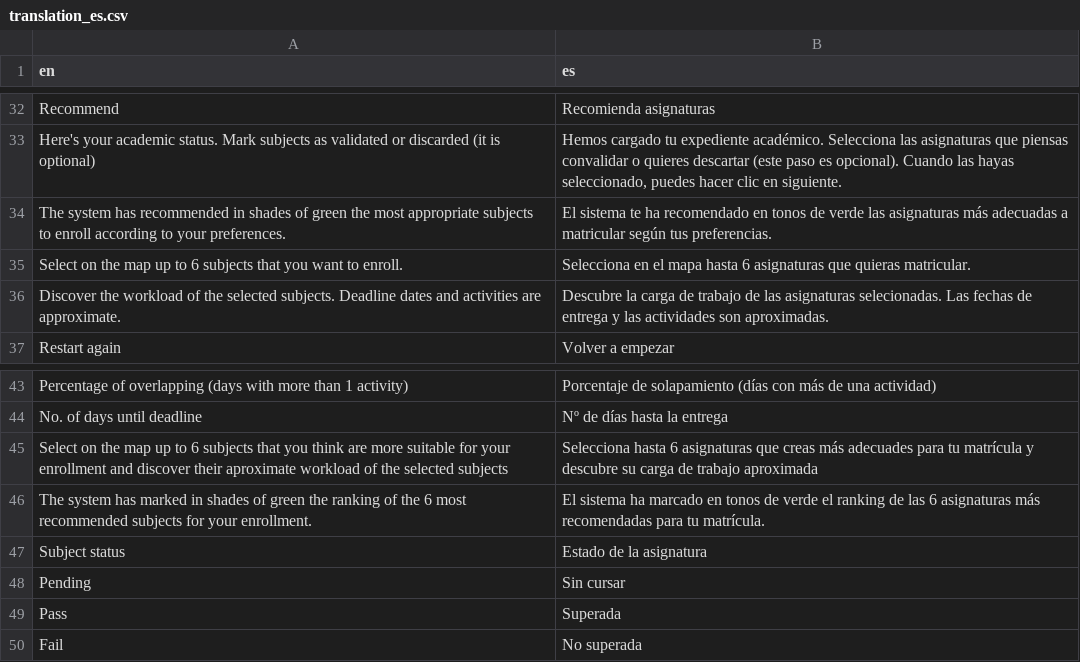
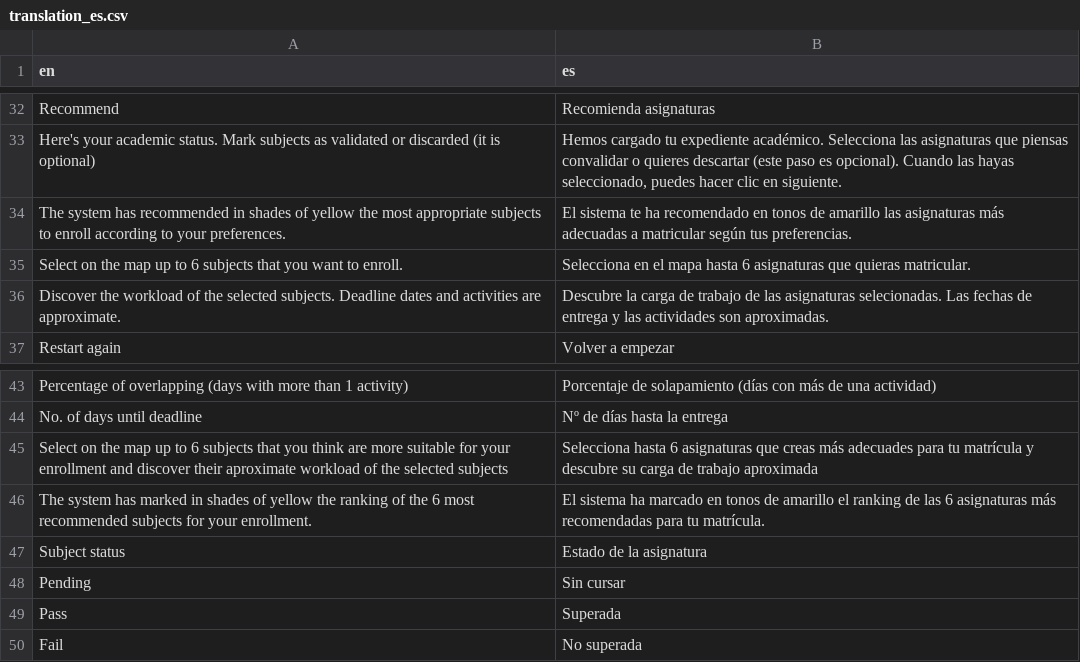
Before and after one commit to tim-thorp/VisualEnrollment, a CSV file: inst/lang/translation_es.csv, drawn as a sheet; only a part is shown, gaps mark what is left out.

Commit message:
Change all references from "green" to "yellow"

```diff
--- a/inst/lang/translation_es.csv
+++ b/inst/lang/translation_es.csv
@@ -33,3 +33,3 @@ Recommend,Recomienda asignaturas
 "Here's your academic status. Mark subjects as validated or discarded (it is optional)","Hemos cargado tu expediente académico. Selecciona las asignaturas que piensas convalidar o quieres descartar (este paso es opcional). Cuando las hayas seleccionado, puedes hacer clic en siguiente."
-The system has recommended in shades of green the most appropriate subjects to enroll according to your preferences.,El sistema te ha recomendado en tonos de verde las asignaturas más adecuadas a matricular según tus preferencias.
+The system has recommended in shades of yellow the most appropriate subjects to enroll according to your preferences.,El sistema te ha recomendado en tonos de amarillo las asignaturas más adecuadas a matricular según tus preferencias.
 Select on the map up to 6 subjects that you want to enroll.,Selecciona en el mapa hasta 6 asignaturas que quieras matricular.
@@ -45,3 +45,3 @@ No. of days until deadline,Nº de días hasta la entrega
 Select on the map up to 6 subjects that you think are more suitable for your enrollment and discover their aproximate workload of the selected subjects,Selecciona hasta 6 asignaturas que creas más adecuades para tu matrícula y descubre su carga de trabajo aproximada
-The system has marked in shades of green the ranking of the 6 most recommended subjects for your enrollment.,El sistema ha marcado en tonos de verde el ranking de las 6 asignaturas más recomendadas para tu matrícula.
+The system has marked in shades of yellow the ranking of the 6 most recommended subjects for your enrollment.,El sistema ha marcado en tonos de amarillo el ranking de las 6 asignaturas más recomendadas para tu matrícula.
 Subject status,Estado de la asignatura
```
Also changed, not shown: inst/lang/translation_ca.csv, 2 other files.
